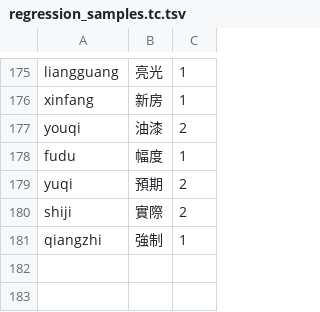
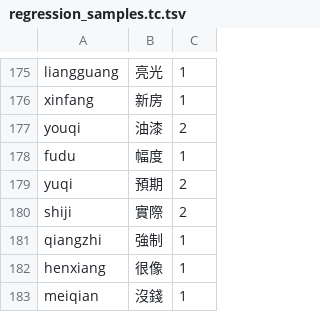
Before and after one commit to shenmin/cassotis-lexicon, a TSV file: manifests/regression_samples.tc.tsv, drawn as a sheet; only a part is shown, gaps mark what is left out; the diff names each change by its address in the sheet, - before the commit and + after, or states it on an @@ line.

```diff
--- a/manifests/regression_samples.tc.tsv
+++ b/manifests/regression_samples.tc.tsv
+row 182: henxiang | 很像 | 1
+row 183: meiqian | 沒錢 | 1
```
Also changed, not shown: manifests/curated_daily_phrases.tsv, manifests/regression_samples.sc.tsv, 15 other files.
